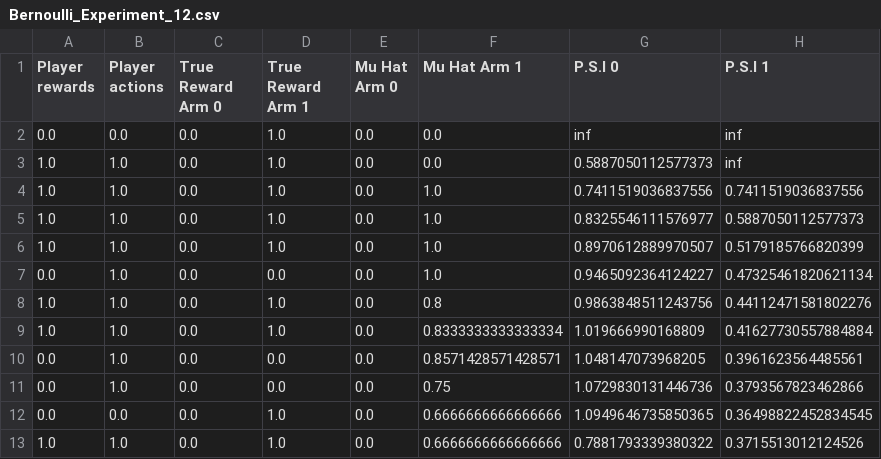
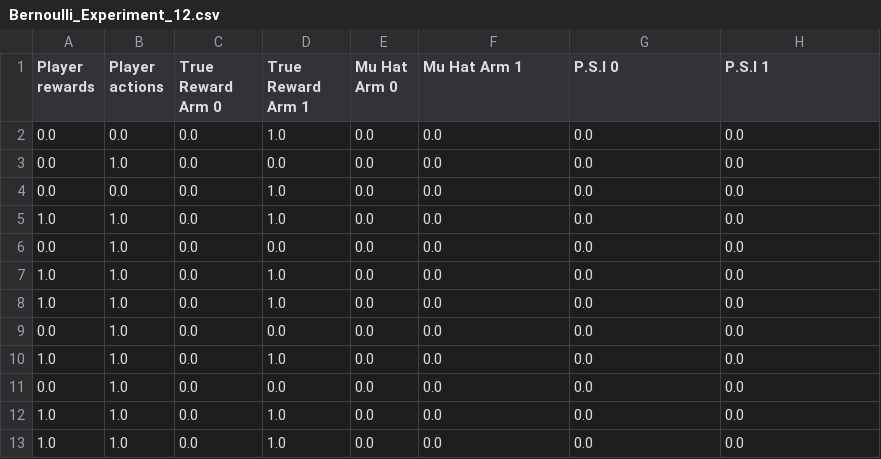
Before and after one commit to JesperDannath/Stochastic-Bandits-UCB-Strategy, a CSV file: results_stochastic_bandit/Bernoulli_Experiment_12.csv, drawn as a sheet.

Commit message:
Refactoring and Experiments
-Refactoring of Exports (Now in Experiments for Flexibility)
-Refactoring of Logging (Forecaster-specific logging enabled)
-Experiments with two-armed Bandits

```diff
--- a/results_stochastic_bandit/Bernoulli_Experiment_12.csv
+++ b/results_stochastic_bandit/Bernoulli_Experiment_12.csv
@@ -1,13 +1,13 @@
 Player rewards,Player actions,True Reward Arm 0,True Reward Arm 1,Mu Hat Arm 0,Mu Hat Arm 1,P.S.I 0,P.S.I 1
-0.0,0.0,0.0,1.0,0.0,0.0,inf,inf
-1.0,1.0,0.0,1.0,0.0,0.0,0.5887050112577373,inf
-1.0,1.0,0.0,1.0,0.0,1.0,0.7411519036837556,0.7411519036837556
-1.0,1.0,0.0,1.0,0.0,1.0,0.8325546111576977,0.5887050112577373
-1.0,1.0,0.0,1.0,0.0,1.0,0.8970612889970507,0.5179185766820399
-0.0,1.0,0.0,0.0,0.0,1.0,0.9465092364124227,0.47325461820621134
-1.0,1.0,0.0,1.0,0.0,0.8,0.9863848511243756,0.44112471581802276
-1.0,1.0,0.0,1.0,0.0,0.8333333333333334,1.019666990168809,0.41627730557884884
-0.0,1.0,0.0,0.0,0.0,0.8571428571428571,1.048147073968205,0.3961623564485561
-0.0,1.0,0.0,0.0,0.0,0.75,1.0729830131446736,0.3793567823462866
-0.0,0.0,0.0,1.0,0.0,0.6666666666666666,1.0949646735850365,0.36498822452834545
-1.0,1.0,0.0,1.0,0.0,0.6666666666666666,0.7881793339380322,0.3715513012124526
+0.0,0.0,0.0,1.0,0.0,0.0,0.0,0.0
+0.0,1.0,0.0,0.0,0.0,0.0,0.0,0.0
+0.0,0.0,0.0,1.0,0.0,0.0,0.0,0.0
+1.0,1.0,0.0,1.0,0.0,0.0,0.0,0.0
+0.0,1.0,0.0,0.0,0.0,0.0,0.0,0.0
+1.0,1.0,0.0,1.0,0.0,0.0,0.0,0.0
+1.0,1.0,0.0,1.0,0.0,0.0,0.0,0.0
+0.0,1.0,0.0,0.0,0.0,0.0,0.0,0.0
+1.0,1.0,0.0,1.0,0.0,0.0,0.0,0.0
+0.0,1.0,0.0,0.0,0.0,0.0,0.0,0.0
+1.0,1.0,0.0,1.0,0.0,0.0,0.0,0.0
+1.0,1.0,0.0,1.0,0.0,0.0,0.0,0.0
```
Also changed, not shown: 2 other files.
